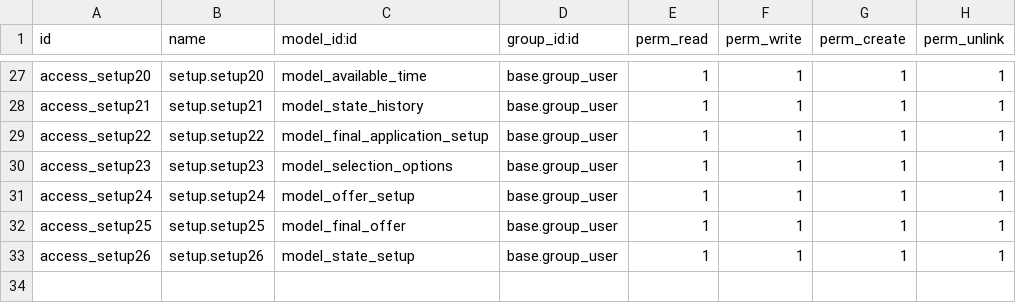
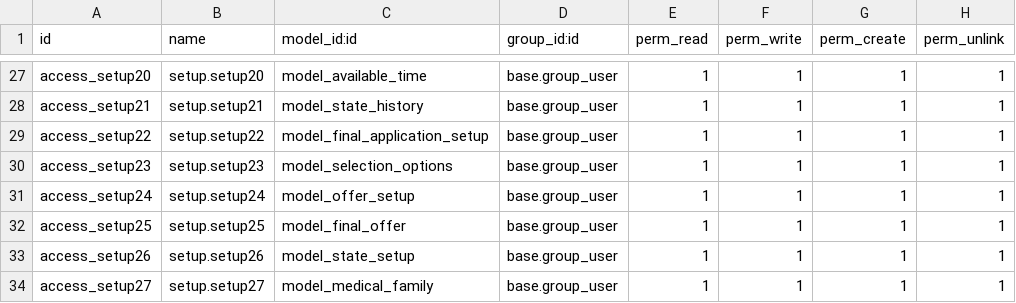
Before and after one commit to blackbelts/Arope_spaces, a CSV file: security/ir.model.access.csv, drawn as a sheet; only a part is shown, gaps mark what is left out; the diff names each change by its address in the sheet, - before the commit and + after, or states it on an @@ line.

```diff
--- a/security/ir.model.access.csv
+++ b/security/ir.model.access.csv
+row 34: access_setup27 | setup.setup27 | model_medical_family | base.group_user | 1 | 1 | 1 | 1
```
Also changed, not shown: 5 other files.
